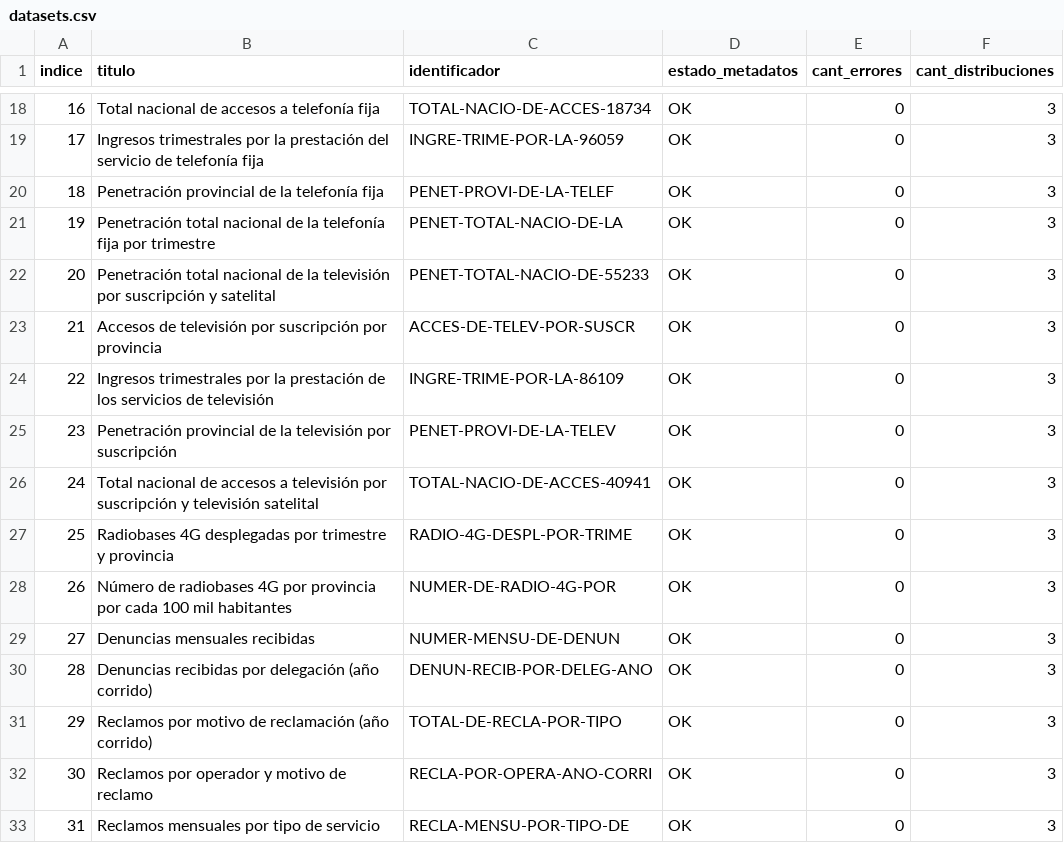
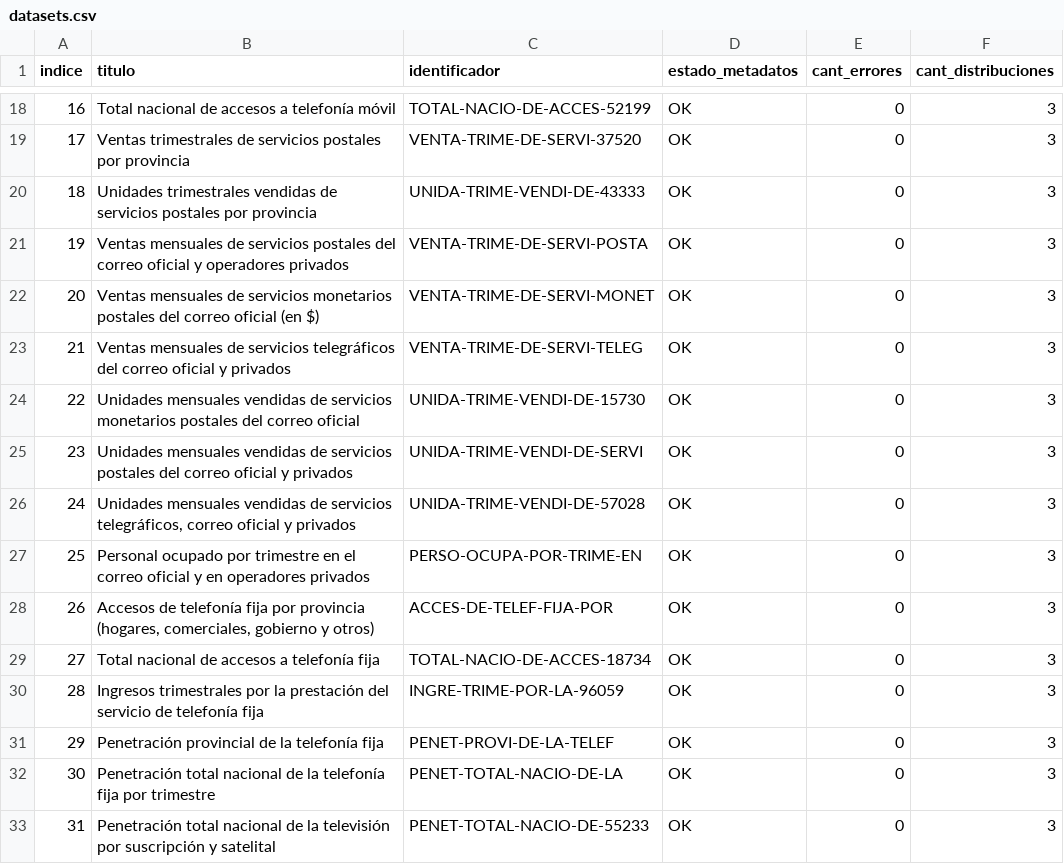
Before and after one commit to augustodevesa/libreria-catalogos, a CSV file: enacom/datasets.csv, drawn as a sheet; only a part is shown, gaps mark what is left out; the diff covers the shown part only.

```diff
--- a/enacom/datasets.csv
+++ b/enacom/datasets.csv
@@ -18,16 +18,16 @@ indice,titulo,identificador,estado_metadatos,cant_errores,cant_distribuciones
-16,Total nacional de accesos a telefonía fija,TOTAL-NACIO-DE-ACCES-18734,OK,0,3
-17,Ingresos trimestrales por la prestación del servicio de telefonía fija,INGRE-TRIME-POR-LA-96059,OK,0,3
-18,Penetración provincial de la telefonía fija,PENET-PROVI-DE-LA-TELEF,OK,0,3
-19,Penetración total nacional de la telefonía fija por trimestre,PENET-TOTAL-NACIO-DE-LA,OK,0,3
-20,Penetración total nacional de la televisión por suscripción y satelital,PENET-TOTAL-NACIO-DE-55233,OK,0,3
-21,Accesos de televisión por suscripción por provincia,ACCES-DE-TELEV-POR-SUSCR,OK,0,3
-22,Ingresos trimestrales por la prestación de los servicios de televisión,INGRE-TRIME-POR-LA-86109,OK,0,3
-23,Penetración provincial de la televisión por suscripción,PENET-PROVI-DE-LA-TELEV,OK,0,3
-24,Total nacional de accesos a televisión por suscripción y televisión satelital,TOTAL-NACIO-DE-ACCES-40941,OK,0,3
-25,Radiobases 4G desplegadas por trimestre y provincia,RADIO-4G-DESPL-POR-TRIME,OK,0,3
-26,Número de radiobases 4G por provincia por cada 100 mil habitantes,NUMER-DE-RADIO-4G-POR,OK,0,3
-27,Denuncias mensuales recibidas,NUMER-MENSU-DE-DENUN,OK,0,3
-28,Denuncias recibidas por delegación (año corrido),DENUN-RECIB-POR-DELEG-ANO,OK,0,3
-29,Reclamos por motivo de reclamación (año corrido),TOTAL-DE-RECLA-POR-TIPO,OK,0,3
-30,Reclamos por operador y motivo de reclamo,RECLA-POR-OPERA-ANO-CORRI,OK,0,3
-31,Reclamos mensuales por tipo de servicio,RECLA-MENSU-POR-TIPO-DE,OK,0,3
+16,Total nacional de accesos a telefonía móvil,TOTAL-NACIO-DE-ACCES-52199,OK,0,3
+17,Ventas trimestrales de servicios postales por provincia,VENTA-TRIME-DE-SERVI-37520,OK,0,3
+18,Unidades trimestrales vendidas de servicios postales por provincia,UNIDA-TRIME-VENDI-DE-43333,OK,0,3
+19,Ventas mensuales de servicios postales del correo oficial y operadores privados,VENTA-TRIME-DE-SERVI-POSTA,OK,0,3
+20,Ventas mensuales de servicios monetarios postales del correo oficial (en $),VENTA-TRIME-DE-SERVI-MONET,OK,0,3
+21,Ventas mensuales de servicios telegráficos del correo oficial y privados,VENTA-TRIME-DE-SERVI-TELEG,OK,0,3
+22,Unidades mensuales vendidas de servicios monetarios postales del correo oficial,UNIDA-TRIME-VENDI-DE-15730,OK,0,3
+23,Unidades mensuales vendidas de servicios postales del correo oficial y privados,UNIDA-TRIME-VENDI-DE-SERVI,OK,0,3
+24,"Unidades mensuales vendidas de servicios telegráficos, correo oficial y privados",UNIDA-TRIME-VENDI-DE-57028,OK,0,3
+25,Personal ocupado por trimestre en el correo oficial y en operadores privados,PERSO-OCUPA-POR-TRIME-EN,OK,0,3
+26,"Accesos de telefonía fija por provincia (hogares, comerciales, gobierno y otros)",ACCES-DE-TELEF-FIJA-POR,OK,0,3
+27,Total nacional de accesos a telefonía fija,TOTAL-NACIO-DE-ACCES-18734,OK,0,3
+28,Ingresos trimestrales por la prestación del servicio de telefonía fija,INGRE-TRIME-POR-LA-96059,OK,0,3
+29,Penetración provincial de la telefonía fija,PENET-PROVI-DE-LA-TELEF,OK,0,3
+30,Penetración total nacional de la telefonía fija por trimestre,PENET-TOTAL-NACIO-DE-LA,OK,0,3
+31,Penetración total nacional de la televisión por suscripción y satelital,PENET-TOTAL-NACIO-DE-55233,OK,0,3
```
Also changed, not shown: 76 edited cells elsewhere in this file.
